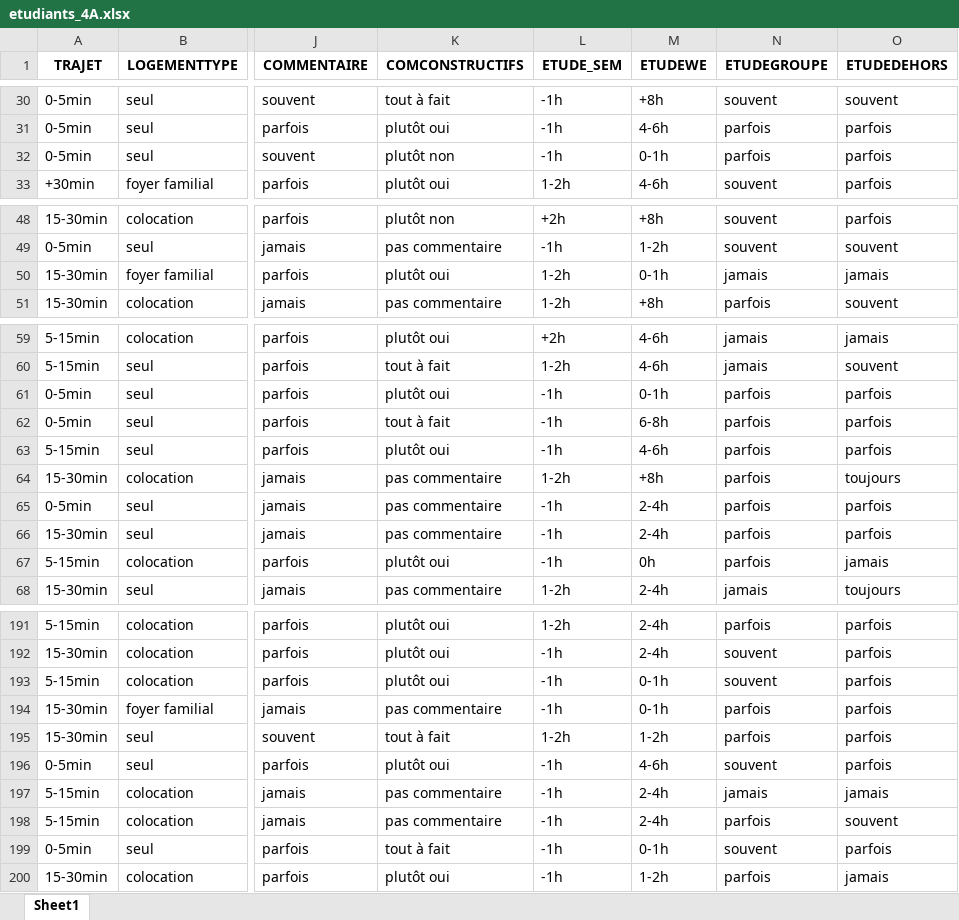
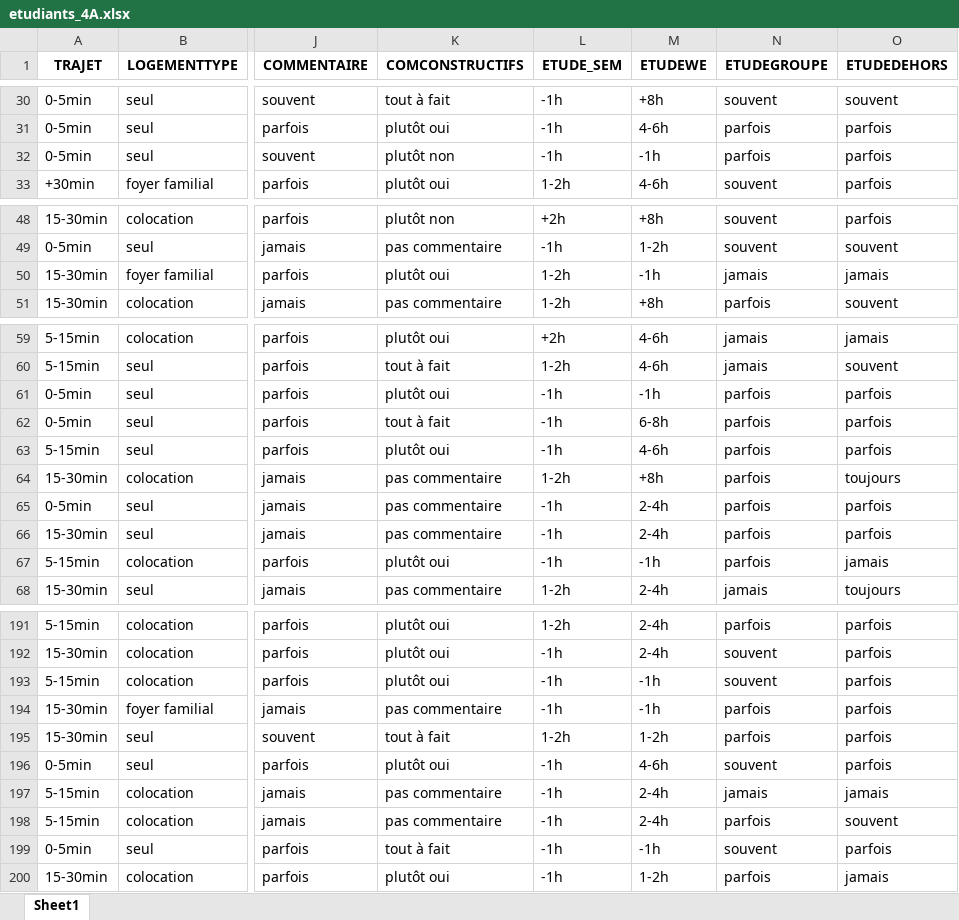
Before and after one commit to NaUl51/Stage_4A_Analyse-d-indicateurs-sur-la-vie-scolaire-et-extra-scolaire-des-l-ves-de-l-INSA-Toulouse-, an Excel workbook: etudiants_4A.xlsx, sheet Sheet1, drawn as a sheet; only a part is shown, gaps mark what is left out; values as stored, in another font and other column widths than the file's, no borders; the diff covers the shown part only; the diff names each change by its address in the sheet, - before the commit and + after, or states it on an @@ line.

```diff
--- a/etudiants_4A.xlsx (sheet Sheet1)
+++ b/etudiants_4A.xlsx (sheet Sheet1)
-M32 (ETUDEWE): 0-1h
+M32 (ETUDEWE): -1h
-M50 (ETUDEWE): 0-1h
+M50 (ETUDEWE): -1h
-M61 (ETUDEWE): 0-1h
+M61 (ETUDEWE): -1h
-M67 (ETUDEWE): 0h
+M67 (ETUDEWE): -1h
-M193:M194 (ETUDEWE): 0-1h
+M193:M194 (ETUDEWE): -1h
-M199 (ETUDEWE): 0-1h
+M199 (ETUDEWE): -1h
```
Also changed, not shown: 14 edited cells elsewhere in this sheet, group2.xlsx, insa_cleaned_1.xlsx, 6 other files.
